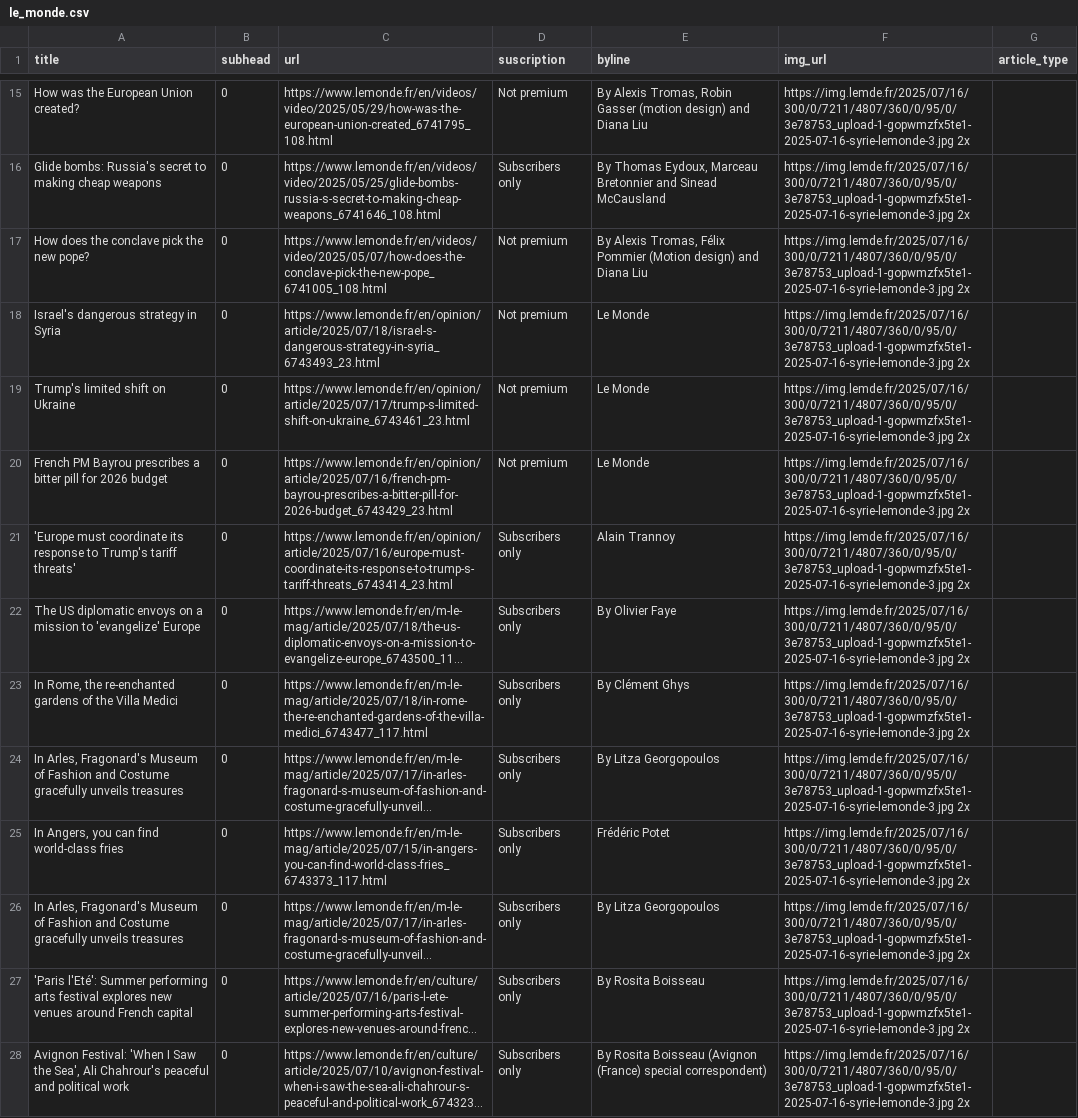
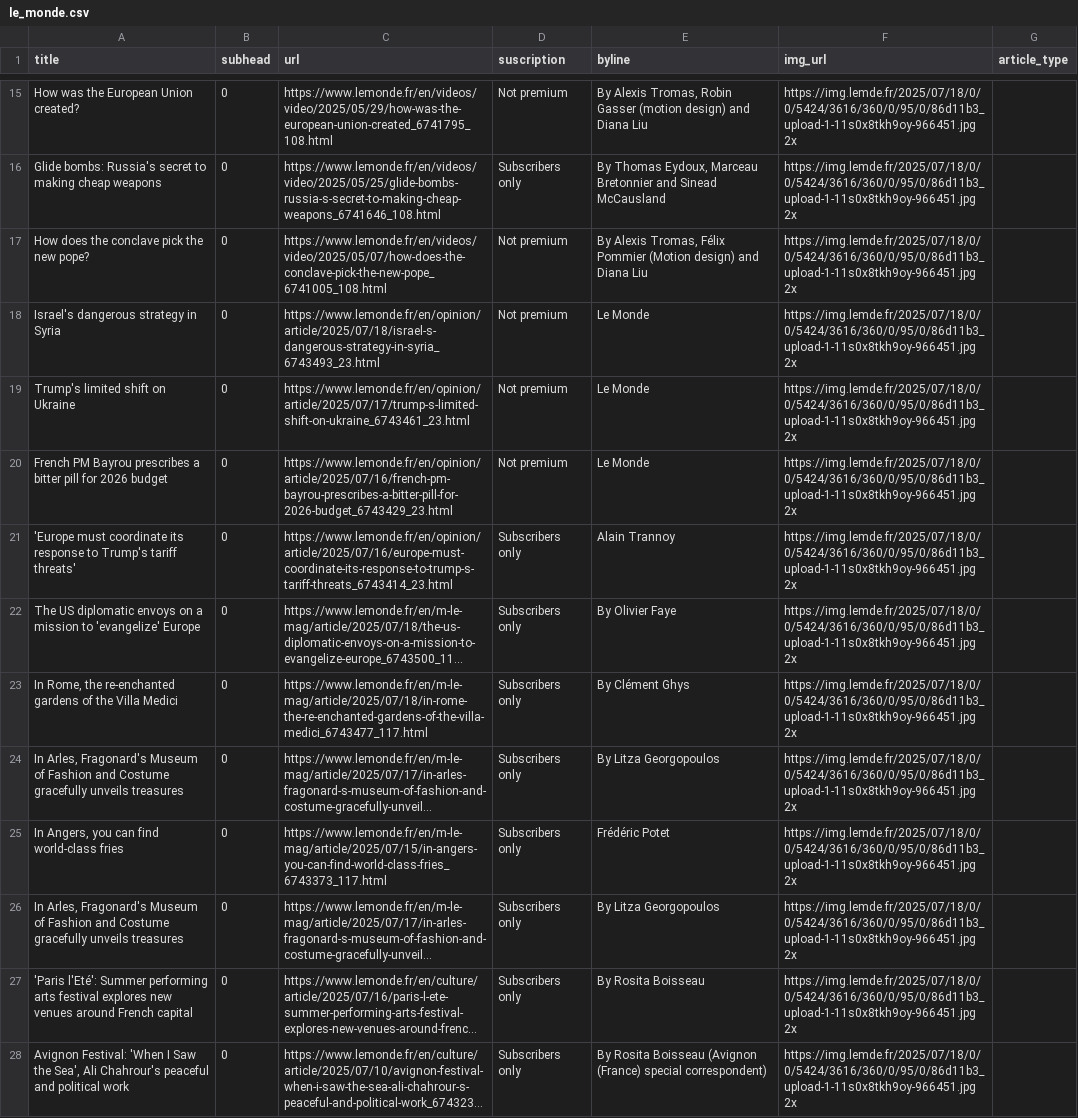
Before and after one commit to tefaceli/LEDE-homework-scraping, a CSV file: le_monde.csv, drawn as a sheet; only a part is shown, gaps mark what is left out; long unchanged cells end in …; the diff covers the shown part only; the diff names each change by its address in the sheet, - before the commit and + after, or states it on an @@ line.

```diff
--- a/le_monde.csv
+++ b/le_monde.csv
-F15:F28 (img_url): https://img.lemde.fr/2025/07/16/300/0/7211/4807/360/0/95/0/3e78753_upload-1-gopwmzfx5te1-2025-07-16-syrie-lemonde-3.jpg 2x
+F15:F28 (img_url): https://img.lemde.fr/2025/07/18/0/0/5424/3616/360/0/95/0/86d11b3_upload-1-11s0x8tkh9oy-966451.jpg 2x
```
Also changed, not shown: 5 added rows, 5 removed rows and 40 edited cells elsewhere in this file.
